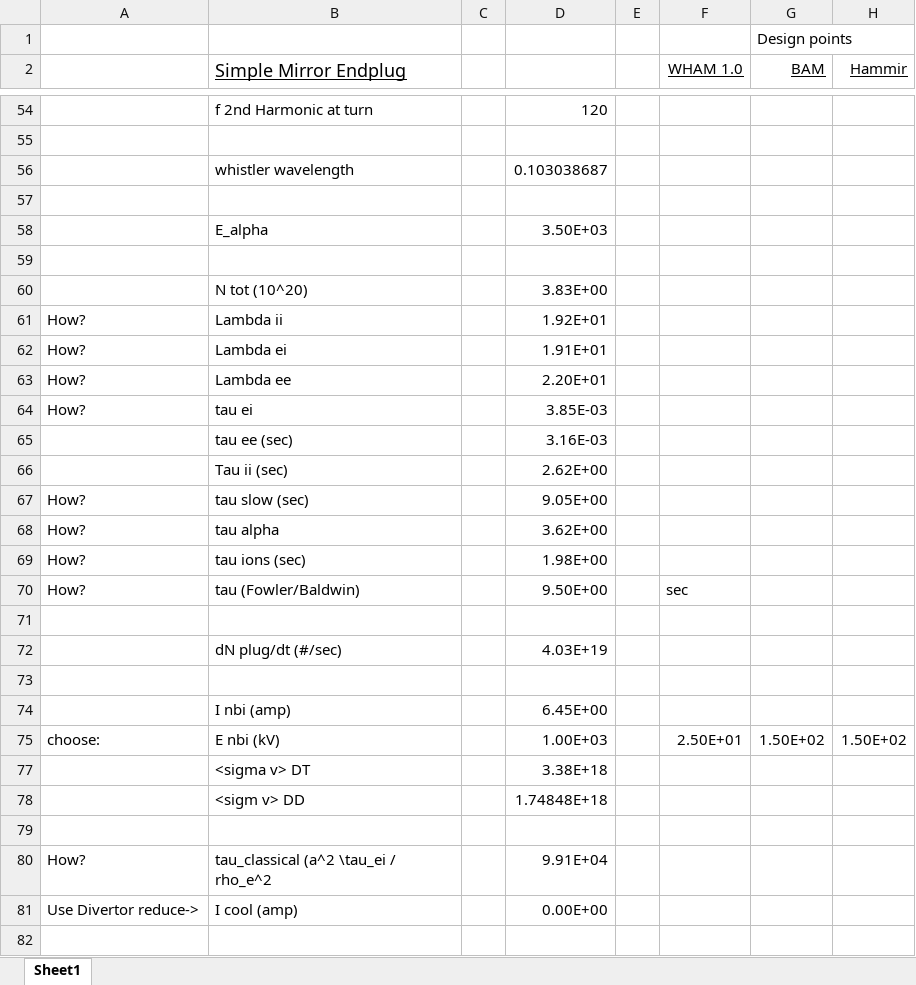
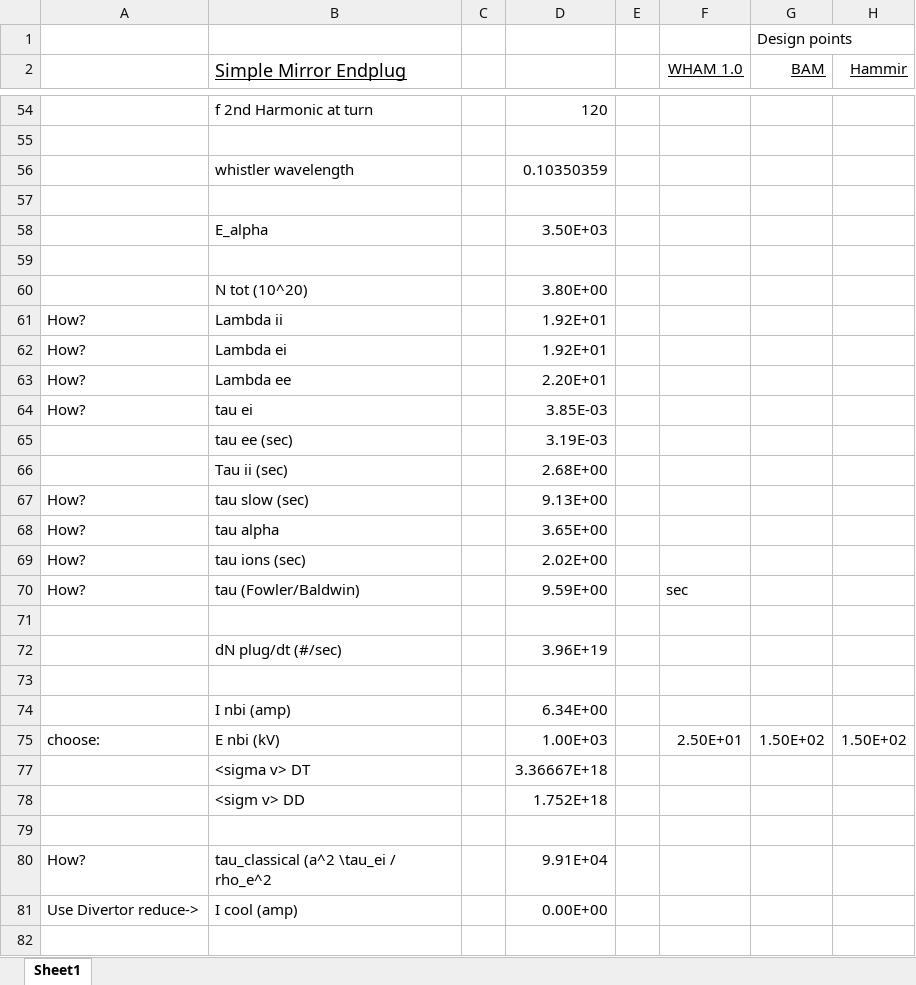
Before and after one commit to kunalsanwalka/diagnostics-scripts, an Excel workbook: orfeas_competition/Mirror0D.xlsx, sheet Sheet1, drawn as a sheet; only a part is shown, gaps mark what is left out; values as stored, in another font and other column widths than the file's, no borders; the diff covers the shown part only; the diff names each change by its address in the sheet, - before the commit and + after, or states it on an @@ line.

```diff
--- a/orfeas_competition/Mirror0D.xlsx (sheet Sheet1)
+++ b/orfeas_competition/Mirror0D.xlsx (sheet Sheet1)
-D56: 0.103038687
+D56: 0.10350359
-D60: 3.83E+00
+D60: 3.80E+00
-D62: 1.91E+01
+D62: 1.92E+01
-D65: 3.16E-03
+D65: 3.19E-03
-D66: 2.62E+00
+D66: 2.68E+00
-D67: 9.05E+00
+D67: 9.13E+00
-D68: 3.62E+00
+D68: 3.65E+00
-D69: 1.98E+00
+D69: 2.02E+00
-D70: 9.50E+00
+D70: 9.59E+00
-D72: 4.03E+19
+D72: 3.96E+19
-D74: 6.45E+00
+D74: 6.34E+00
-D77: 3.38E+18
+D77: 3.36667E+18
-D78: 1.74848E+18
+D78: 1.752E+18
```
Also changed, not shown: 67 edited cells elsewhere in this sheet, 4 other files.
